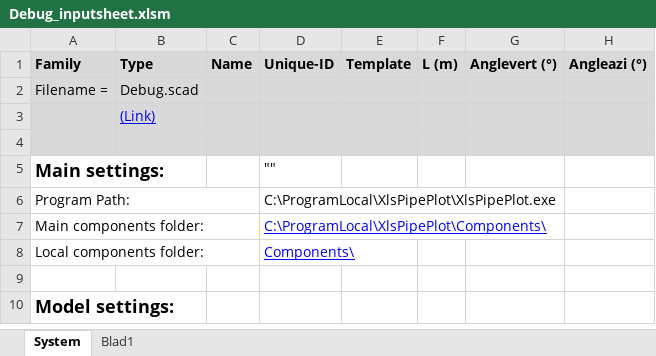
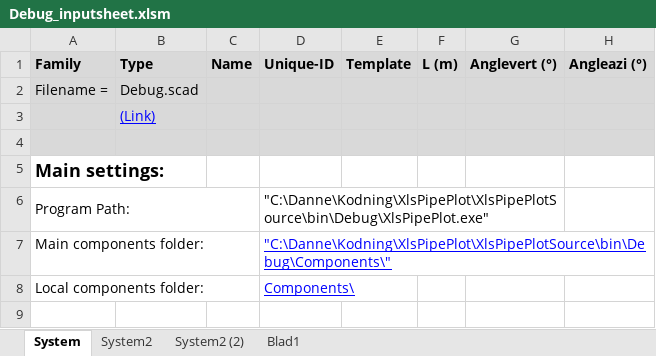
Before and after one commit to danneedebro/XlsPipePlot, an Excel workbook: XlsPipePlotSource/bin/Debug/Inputsheet/Debug_inputsheet.xlsm, sheet System, drawn as a sheet; only a part is shown; the shorter side is filled out with more unchanged rows; values as stored, in another font and other column widths than the file's, no borders; charts and pictures and conditional formats not drawn; the diff names each change by its address in the sheet, - before the commit and + after, or states it on an @@ line.

```diff
--- a/XlsPipePlotSource/bin/Debug/Inputsheet/Debug_inputsheet.xlsm (sheet System)
+++ b/XlsPipePlotSource/bin/Debug/Inputsheet/Debug_inputsheet.xlsm (sheet System)
+sheet tab: System2
+sheet tab: System2 (2)
-D5 (Unique-ID): ""
+D5 (Unique-ID): (empty)
-D6 (Unique-ID): C:\ProgramLocal\XlsPipePlot\XlsPipePlot.exe
+D6 (Unique-ID): "C:\Danne\Kodning\XlsPipePlot\XlsPipePlotSource\bin\Debug\XlsPipePlot.exe"
-D7 (Unique-ID): C:\ProgramLocal\XlsPipePlot\Components\
+D7 (Unique-ID): "C:\Danne\Kodning\XlsPipePlot\XlsPipePlotSource\bin\Debug\Components\"
```
Also changed, not shown: charts or pictures, 13 other files.
